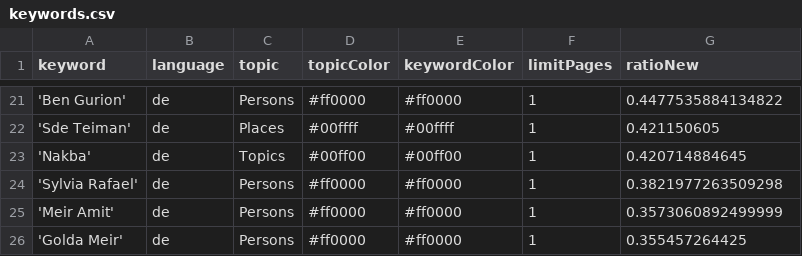
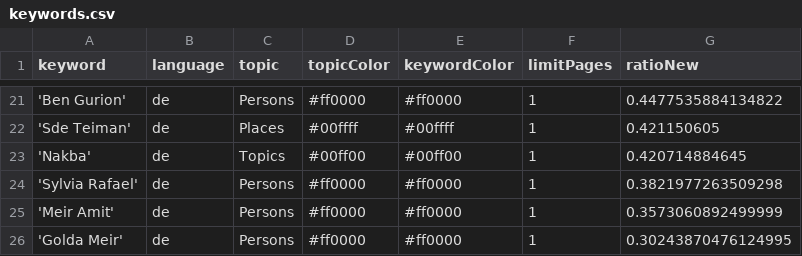
Before and after one commit to claba-news/nakbaIsComing, a CSV file: keywords.csv, drawn as a sheet; only a part is shown, gaps mark what is left out.

Commit message:
Commit from GitHub Actions (harvest:0.0)

```diff
--- a/keywords.csv
+++ b/keywords.csv
@@ -25,2 +25,2 @@ keyword,language,topic,topicColor,keywordColor,limitPages,ratioNew
 'Meir Amit',de,Persons,#ff0000,#ff0000,1,0.3573060892499999
-'Golda Meir',de,Persons,#ff0000,#ff0000,1,0.355457264425
+'Golda Meir',de,Persons,#ff0000,#ff0000,1,0.30243870476124995
```
